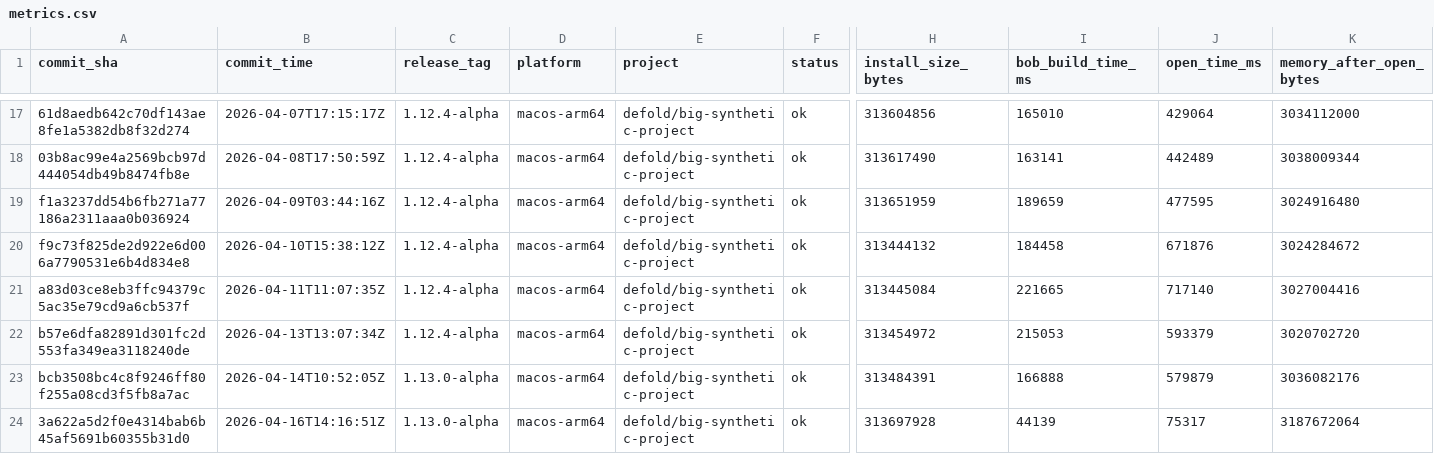
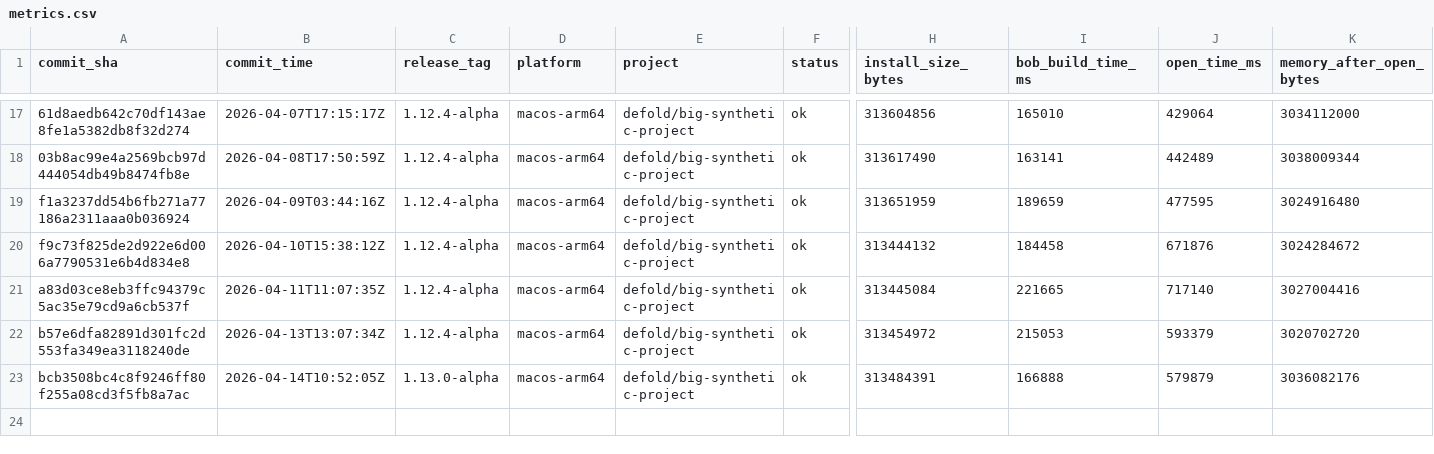
Before and after one commit to defold/tool-metrics, a CSV file: data/metrics.csv, drawn as a sheet; only a part is shown, gaps mark what is left out; rows hold the shown columns only; the diff names each change by its address in the sheet, - before the commit and + after, or states it on an @@ line.

Commit message:
Revert "Update metrics for 3a622a5d2f0e"
This reverts commit a4ee4ba8948d3594db64a87a02aa9dad00c4bcad.

```diff
--- a/data/metrics.csv
+++ b/data/metrics.csv
-row 24: 3a622a5d2f0e4314bab6b45af5691b60355b31d0 | 2026-04-16T14:16:51Z | 1.13.0-alpha | macos-arm64 | defold/big-synthetic-project | ok | 313697928 | 44139 | 75317 | 3187672064
```
Also changed, not shown: 7 other files.
